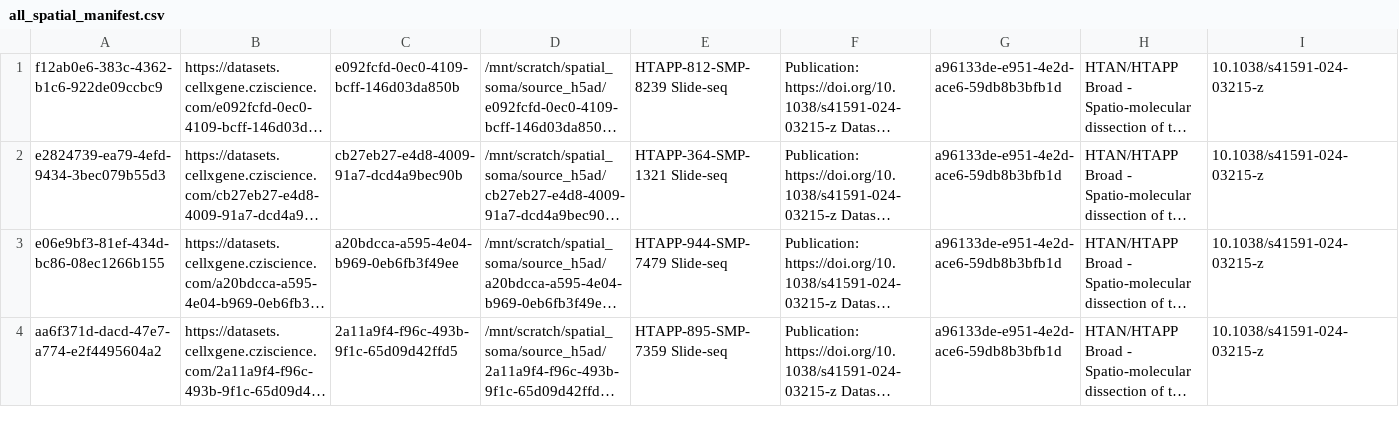
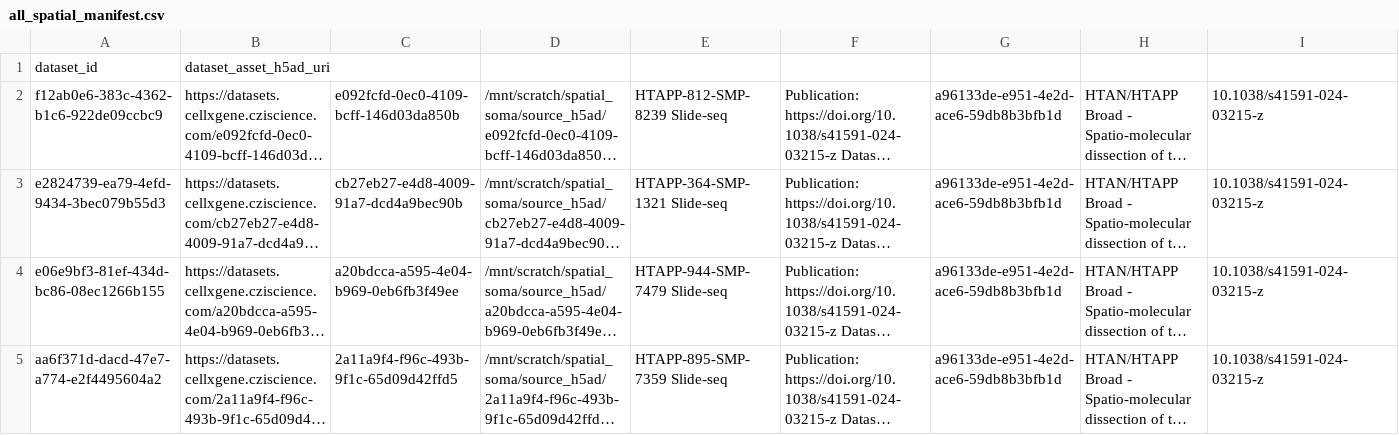
Before and after one commit to chanzuckerberg/cellxgene-census, a CSV file: tools/cellxgene_census_builder/manifests/all_spatial_manifest.csv, drawn as a sheet; only a part is shown; long unchanged cells end in …; rows hold the shown columns only; the diff names each change by its address in the sheet, - before the commit and + after, or states it on an @@ line.

Commit message:
Add headers to test manifests

```diff
--- a/tools/cellxgene_census_builder/manifests/all_spatial_manifest.csv
+++ b/tools/cellxgene_census_builder/manifests/all_spatial_manifest.csv
+row 1: dataset_id | dataset_asset_h5ad_uri
```
Also changed, not shown: tools/cellxgene_census_builder/manifests/slideseq_manifest.csv, tools/cellxgene_census_builder/manifests/visium_manifest.csv, 1 other file.
